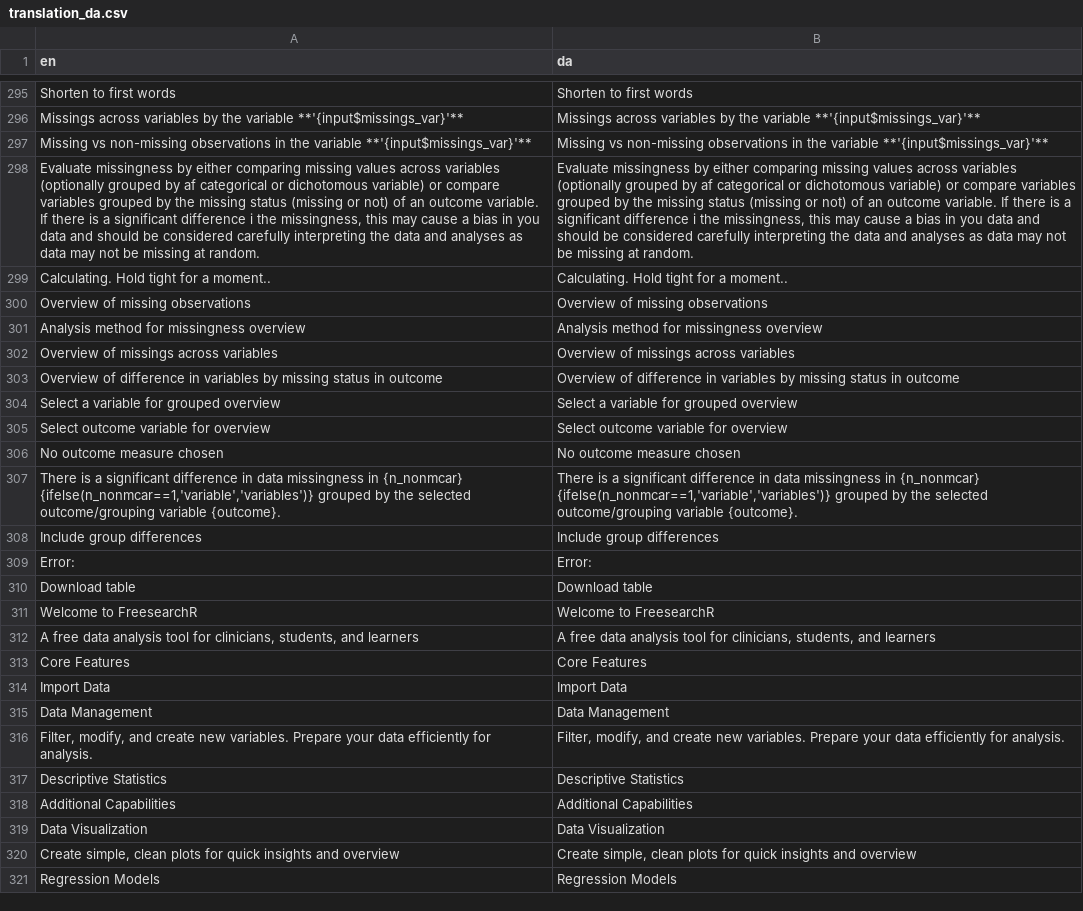
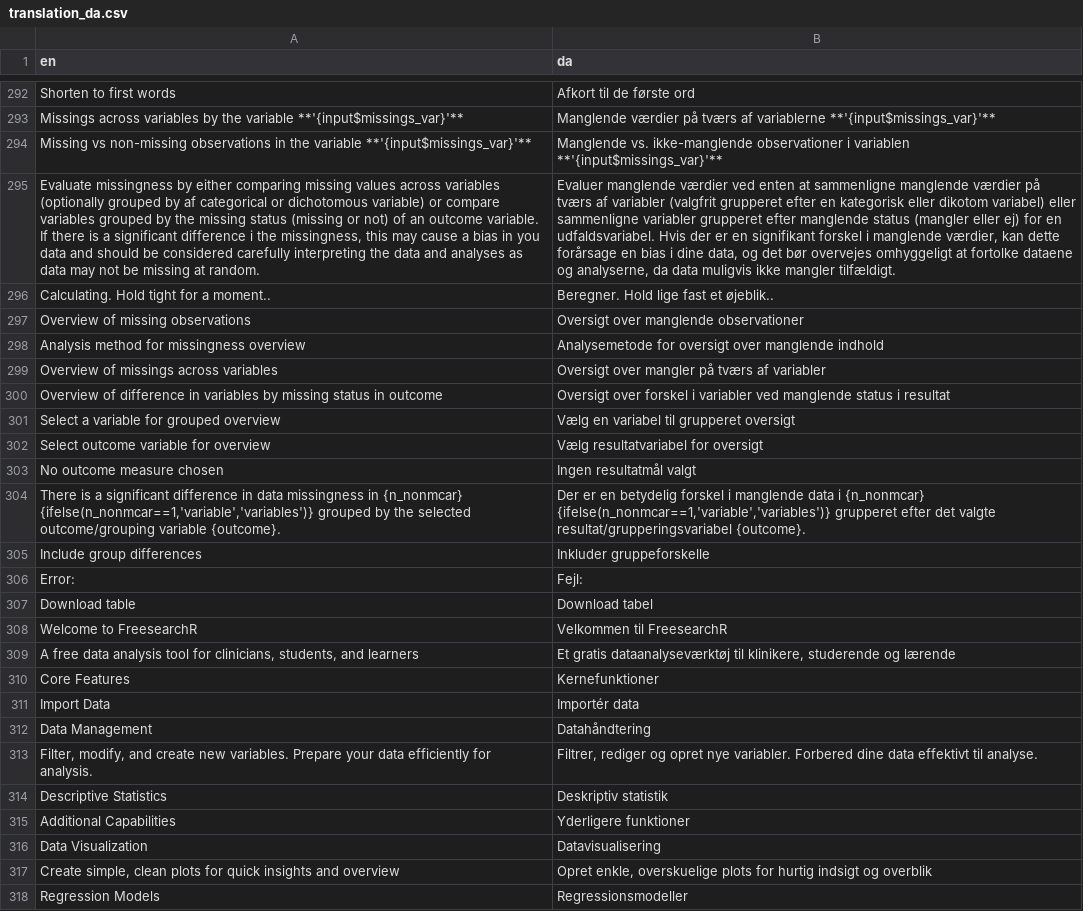
Before and after one commit to agdamsbo/FreesearchR, a CSV file: app_docker/translations/translation_da.csv, drawn as a sheet; only a part is shown, gaps mark what is left out; addresses are those after the commit; the diff covers the shown part only; the diff names each change by its address in the sheet, - before the commit and + after, or states it on an @@ line.

```diff
--- a/app_docker/translations/translation_da.csv
+++ b/app_docker/translations/translation_da.csv
-B292 (da): Shorten to first words
+B292 (da): Afkort til de første ord
-B293 (da): Missings across variables by the variable **'{input$missings_var}'**
+B293 (da): Manglende værdier på tværs af variablerne **'{input$missings_var}'**
-B294 (da): Missing vs non-missing observations in the variable **'{input$missings_var}'**
+B294 (da): Manglende vs. ikke-manglende observationer i variablen **'{input$missings_var}'**
-B295 (da): Evaluate missingness by either comparing missing values across variables (optionally grouped by af categorical or dichotomous variable) or compare variables grouped by the missing status (missing or not) of an outcome variable. If there is a significant difference i the missingness, this may cause a bias in you data and should be considered carefully interpreting the data and analyses as data may not be missing at random.
+B295 (da): Evaluer manglende værdier ved enten at sammenligne manglende værdier på tværs af variabler (valgfrit grupperet efter en kategorisk eller dikotom variabel) eller sammenligne variabler grupperet efter manglende status (mangler eller ej) for en udfaldsvariabel. Hvis der er en signifikant forskel i manglende værdier, kan dette forårsage en bias i dine data, og det bør overvejes omhyggeligt at fortolke dataene og analyserne, da data muligvis ikke mangler tilfældigt.
-B296 (da): Calculating. Hold tight for a moment..
+B296 (da): Beregner. Hold lige fast et øjeblik..
-B297 (da): Overview of missing observations
+B297 (da): Oversigt over manglende observationer
-B298 (da): Analysis method for missingness overview
+B298 (da): Analysemetode for oversigt over manglende indhold
-B299 (da): Overview of missings across variables
+B299 (da): Oversigt over mangler på tværs af variabler
-B300 (da): Overview of difference in variables by missing status in outcome
+B300 (da): Oversigt over forskel i variabler ved manglende status i resultat
-B301 (da): Select a variable for grouped overview
+B301 (da): Vælg en variabel til grupperet oversigt
-B302 (da): Select outcome variable for overview
+B302 (da): Vælg resultatvariabel for oversigt
-B303 (da): No outcome measure chosen
+B303 (da): Ingen resultatmål valgt
-B304 (da): There is a significant difference in data missingness in {n_nonmcar} {ifelse(n_nonmcar==1,'variable','variables')} grouped by the selected outcome/grouping variable {outcome}.
+B304 (da): Der er en betydelig forskel i manglende data i {n_nonmcar} {ifelse(n_nonmcar==1,'variable','variables')} grupperet efter det valgte resultat/grupperingsvariabel {outcome}.
-B305 (da): Include group differences
+B305 (da): Inkluder gruppeforskelle
-B306 (da): Error:
+B306 (da): Fejl:
-B307 (da): Download table
+B307 (da): Download tabel
-B308 (da): Welcome to FreesearchR
+B308 (da): Velkommen til FreesearchR
-B309 (da): A free data analysis tool for clinicians, students, and learners
+B309 (da): Et gratis dataanalyseværktøj til klinikere, studerende og lærende
-B310 (da): Core Features
+B310 (da): Kernefunktioner
-B311 (da): Import Data
+B311 (da): Importér data
-B312 (da): Data Management
+B312 (da): Datahåndtering
-B313 (da): Filter, modify, and create new variables. Prepare your data efficiently for analysis.
+B313 (da): Filtrer, rediger og opret nye variabler. Forbered dine data effektivt til analyse.
-B314 (da): Descriptive Statistics
+B314 (da): Deskriptiv statistik
-B315 (da): Additional Capabilities
+B315 (da): Yderligere funktioner
-B316 (da): Data Visualization
+B316 (da): Datavisualisering
-B317 (da): Create simple, clean plots for quick insights and overview
+B317 (da): Opret enkle, overskuelige plots for hurtig indsigt og overblik
-B318 (da): Regression Models
+B318 (da): Regressionsmodeller
```
Also changed, not shown: 5 added rows, 3 removed rows and 46 edited cells elsewhere in this file, app_docker/translations/translation_sw.csv.
